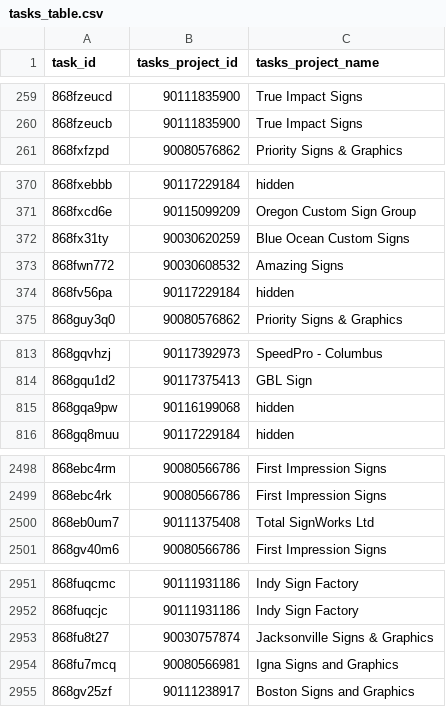
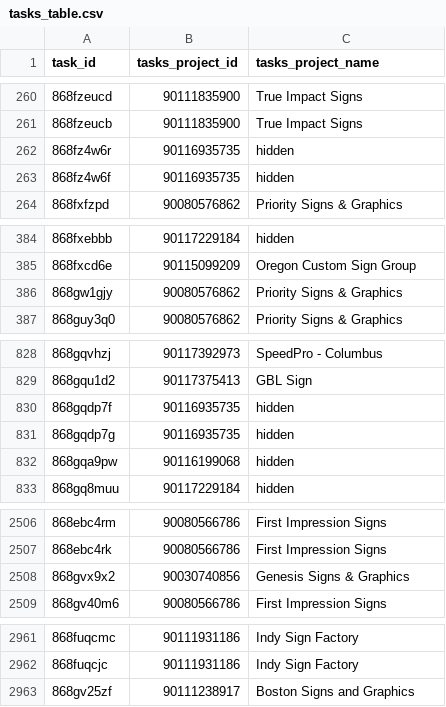
Before and after one commit to RooVelazquez/time_entries_Ana, a CSV file: DB/tasks_table.csv, drawn as a sheet; only a part is shown, gaps mark what is left out; the diff covers the shown part only.

```diff
--- a/DB/tasks_table.csv
+++ b/DB/tasks_table.csv
@@ -260,2 +261,4 @@ task_id,tasks_project_id,tasks_project_name
 868fzeucb,90111835900,True Impact Signs
+868fz4w6r,90116935735,hidden
+868fz4w6f,90116935735,hidden
 868fxfzpd,90080576862,Priority Signs & Graphics
@@ -371,5 +385,3 @@ task_id,tasks_project_id,tasks_project_name
 868fxcd6e,90115099209,Oregon Custom Sign Group
-868fx31ty,90030620259,Blue Ocean Custom Signs
-868fwn772,90030608532,Amazing Signs
-868fv56pa,90117229184,hidden
+868gw1gjy,90080576862,Priority Signs & Graphics
 868guy3q0,90080576862,Priority Signs & Graphics
@@ -814,2 +829,4 @@ task_id,tasks_project_id,tasks_project_name
 868gqu1d2,90117375413,GBL Sign
+868gqdp7f,90116935735,hidden
+868gqdp7g,90116935735,hidden
 868gqa9pw,90116199068,hidden
@@ -2499,3 +2507,3 @@ task_id,tasks_project_id,tasks_project_name
 868ebc4rk,90080566786,First Impression Signs
-868eb0um7,90111375408,Total SignWorks Ltd
+868gvx9x2,90030740856,Genesis Signs & Graphics
 868gv40m6,90080566786,First Impression Signs
@@ -2952,4 +2962,2 @@ task_id,tasks_project_id,tasks_project_name
 868fuqcjc,90111931186,Indy Sign Factory
-868fu8t27,90030757874,Jacksonville Signs & Graphics
-868fu7mcq,90080566981,Igna Signs and Graphics
 868gv25zf,90111238917,Boston Signs and Graphics
```
Also changed, not shown: 32 added rows, 19 removed rows and 13 moved rows elsewhere in this file, 2 other files.
